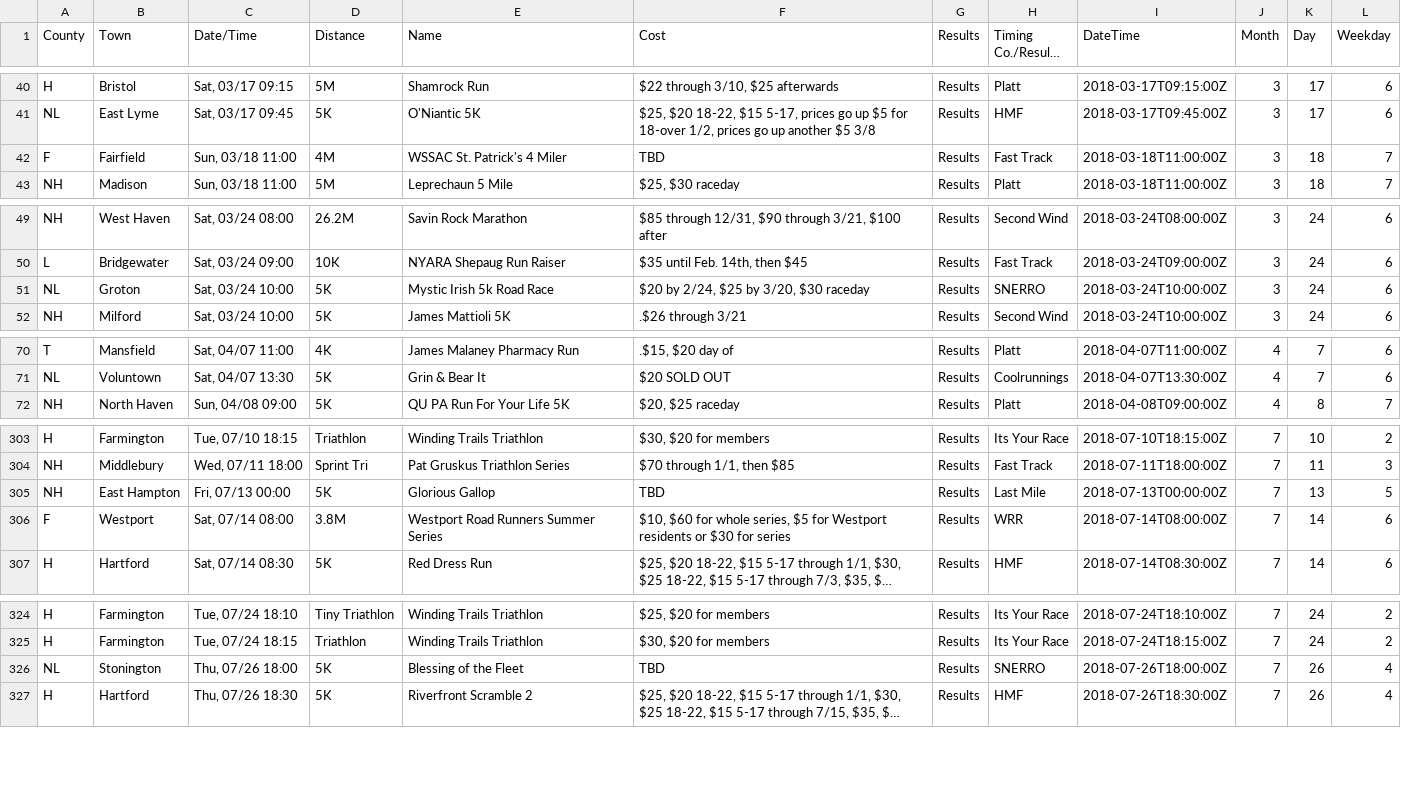
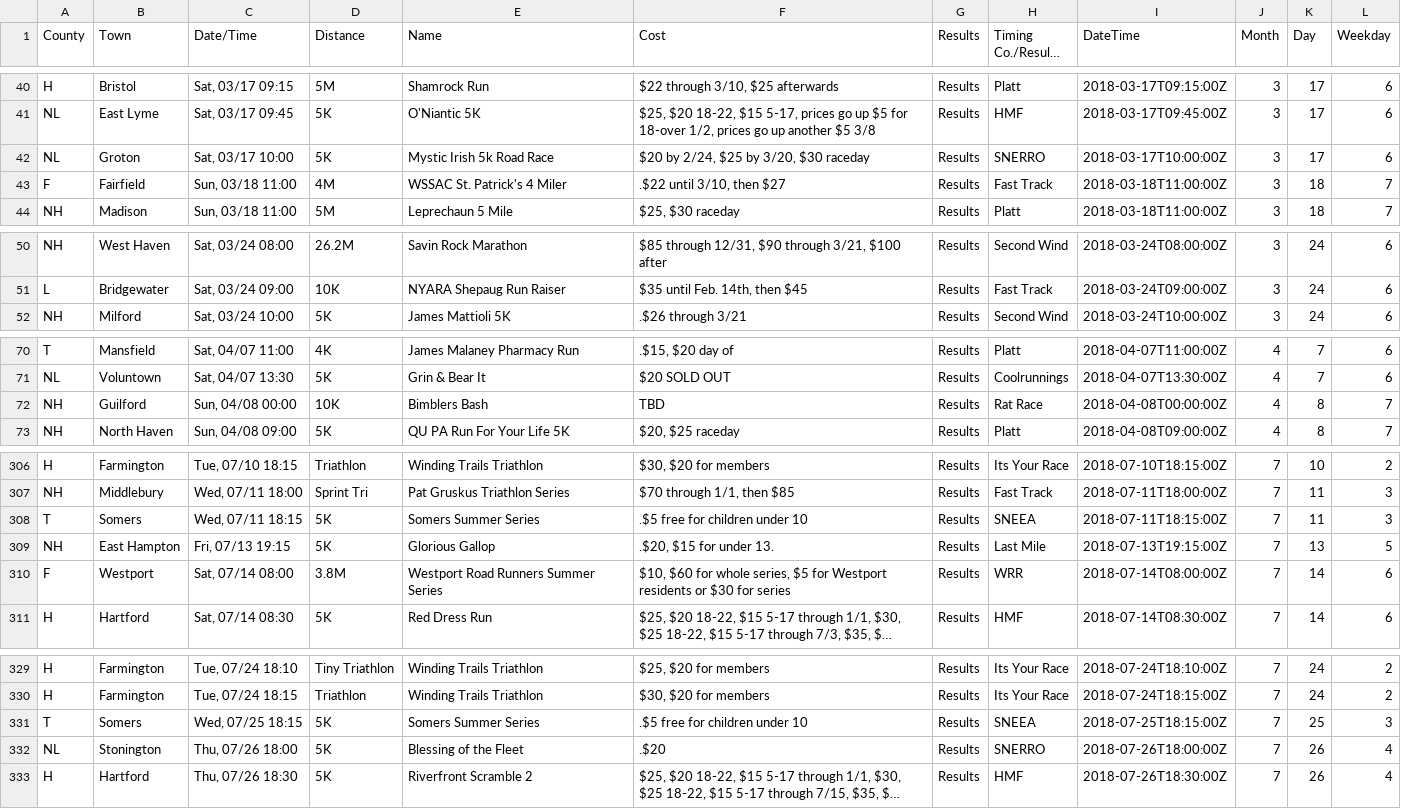
Before and after one commit to jpasini/dataviz-project-template, a CSV file: data/races2018.csv, drawn as a sheet; only a part is shown, gaps mark what is left out; long unchanged cells end in …; removed rows and columns are numbered as before the commit, all else as after; the diff covers the shown part only; the diff names each change by its address in the sheet, - before the commit and + after, or states it on an @@ line.

Commit message:
fresh data

```diff
--- a/data/races2018.csv
+++ b/data/races2018.csv
+row 42: NL | Groton | Sat, 03/17 10:00 | 5K | Mystic Irish 5k Road Race | $20 by 2/24, $25 by 3/20, $30 raceday | Results | SNERRO | 2018-03-17T10:00:00Z | 3 | 17 | 6
-F43 (Cost): TBD
+F43 (Cost): .$22 until 3/10, then $27
-row 51: NL | Groton | Sat, 03/24 10:00 | 5K | Mystic Irish 5k Road Race | $20 by 2/24, $25 by 3/20, $30 raceday | Results | SNERRO | 2018-03-24T10:00:00Z | 3 | 24 | 6
+row 72: NH | Guilford | Sun, 04/08 00:00 | 10K | Bimblers Bash | TBD | Results | Rat Race | 2018-04-08T00:00:00Z | 4 | 8 | 7
+row 308: T | Somers | Wed, 07/11 18:15 | 5K | Somers Summer Series | .$5 free for children under 10 | Results | SNEEA | 2018-07-11T18:15:00Z | 7 | 11 | 3
-C309 (Date/Time): Fri, 07/13 00:00
+C309 (Date/Time): Fri, 07/13 19:15
-F309 (Cost): TBD
+F309 (Cost): .$20, $15 for under 13.
-I309 (DateTime): 2018-07-13T00:00:00Z
+I309 (DateTime): 2018-07-13T19:15:00Z
+row 331: T | Somers | Wed, 07/25 18:15 | 5K | Somers Summer Series | .$5 free for children under 10 | Results | SNEEA | 2018-07-25T18:15:00Z | 7 | 25 | 3
-F332 (Cost): TBD
+F332 (Cost): .$20
```
Also changed, not shown: 7 added rows, 1 removed row and 1 moved row elsewhere in this file, 1 other file.
